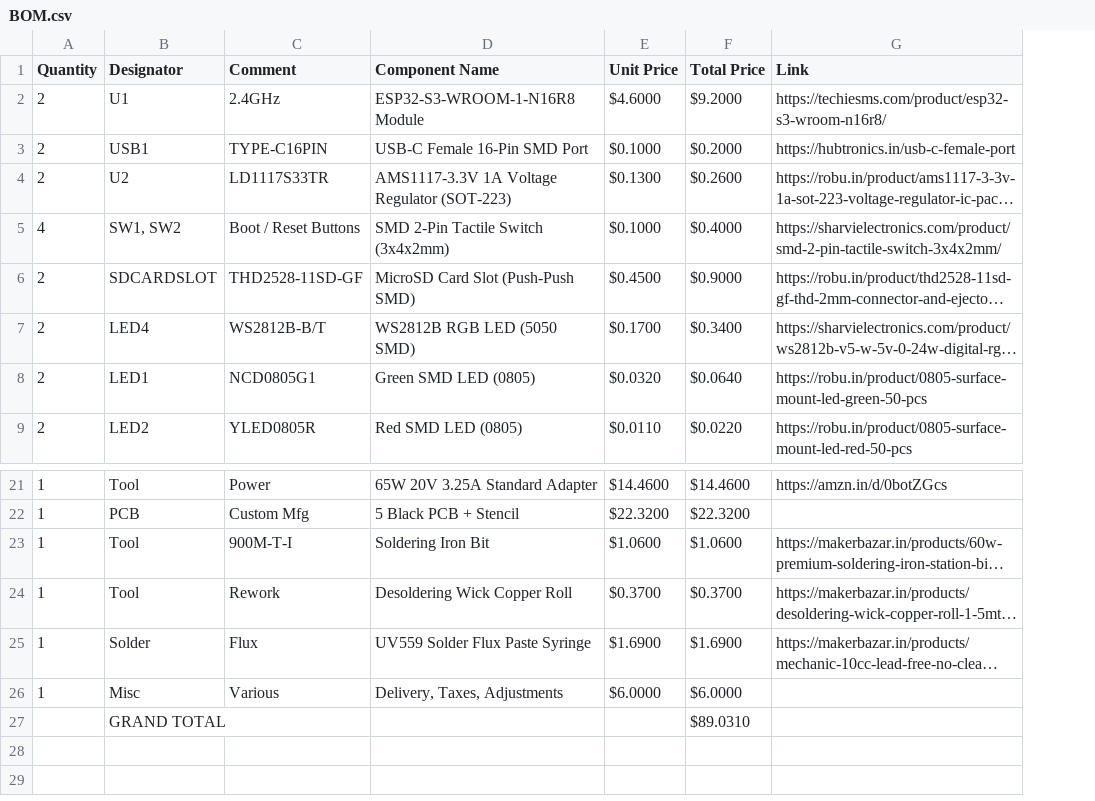
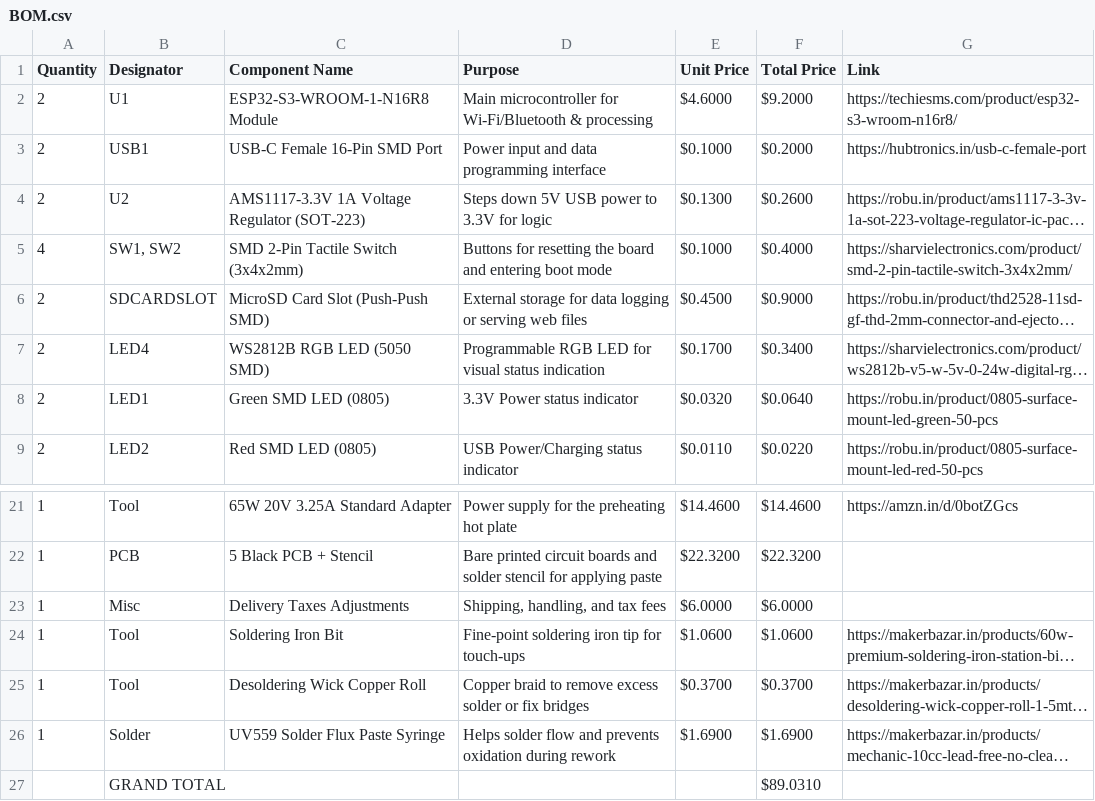
Before and after one commit to karandev79/Qein-X1A-Pro, a CSV file: BOM.csv, drawn as a sheet; only a part is shown, gaps mark what is left out; long unchanged cells end in …; removed rows and columns are numbered as before the commit, all else as after; the diff names each change by its address in the sheet, - before the commit and + after, or states it on an @@ line.

Commit message:
Update BOM.csv

```diff
--- a/BOM.csv
+++ b/BOM.csv
-column C (Comment), rows 2-9: 2.4GHz | TYPE-C16PIN | LD1117S33TR | Boot / Reset Buttons | THD2528-11SD-GF | WS2812B-B/T | NCD0805G1 | YLED0805R; rows 21-25: Power | Custom Mfg | 900M-T-I | Rework | Flux
+column D (Purpose), rows 2-9: Main microcontroller for Wi-Fi/Bluetooth & processing | Power input and data programming interface | Steps down 5V USB power to 3.3V for logic | Buttons for resetting the board and entering boot mode | External storage for data logging or serving web files | Programmable RGB LED for visual status indication | 3.3V Power status indicator | USB Power/Charging status indicator; rows 21-22: Power supply for the preheating hot plate | Bare printed circuit boards and solder stencil for applying paste; rows 24-26: Fine-point soldering iron tip for touch-ups | Copper braid to remove excess solder or fix bridges | Helps solder flow and prevents oxidation during rework
+row 23: 1 | Misc | Delivery Taxes Adjustments | Shipping, handling, and tax fees | $6.0000 | $6.0000
-row 26: 1 | Misc | Various | Delivery, Taxes, Adjustments | $6.0000 | $6.0000
```
